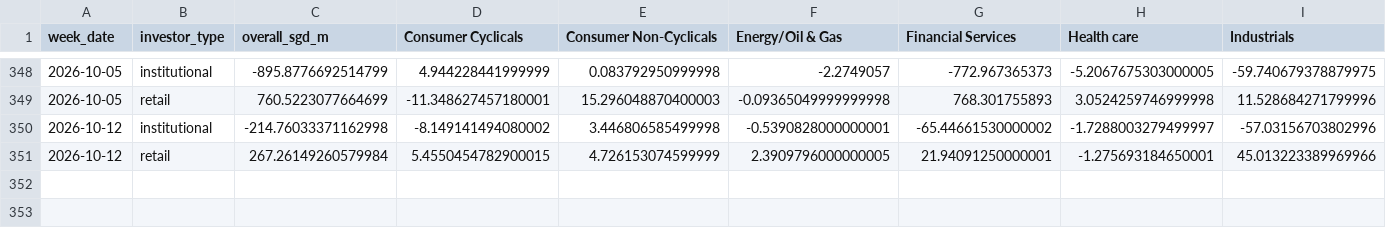
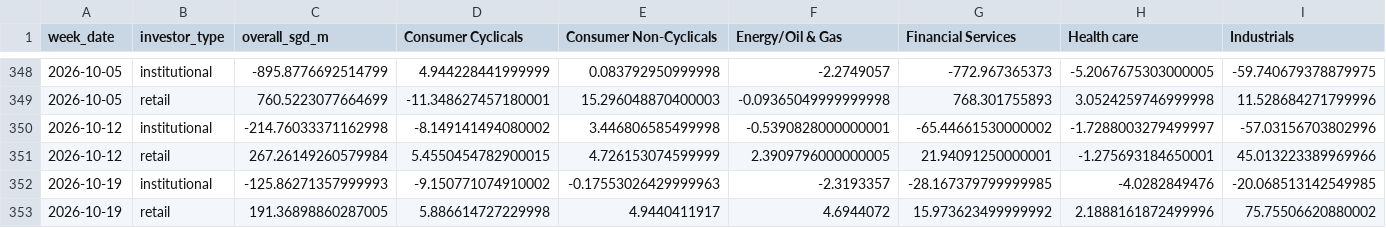
Before and after one commit to davidsurjadi/SGX-Weekly-Update, a CSV file: data/sector_flow.csv, drawn as a sheet; only a part is shown, gaps mark what is left out; rows hold the shown columns only; the diff names each change by its address in the sheet, - before the commit and + after, or states it on an @@ line.

```diff
--- a/data/sector_flow.csv
+++ b/data/sector_flow.csv
+row 352: 2026-10-19 | institutional | -125.86271357999993 | -9.150771074910002 | -0.17553026429999963 | -2.3193357 | -28.167379799999985 | -4.0282849476 | -20.068513142549985
+row 353: 2026-10-19 | retail | 191.36898860287005 | 5.886614727229998 | 4.9440411917 | 4.6944072 | 15.973623499999992 | 2.1888161872499996 | 75.75506620880002
```
Also changed, not shown: data/weekly_top10.csv, data/yahoo_weekly_prices.csv, 3 other files.
